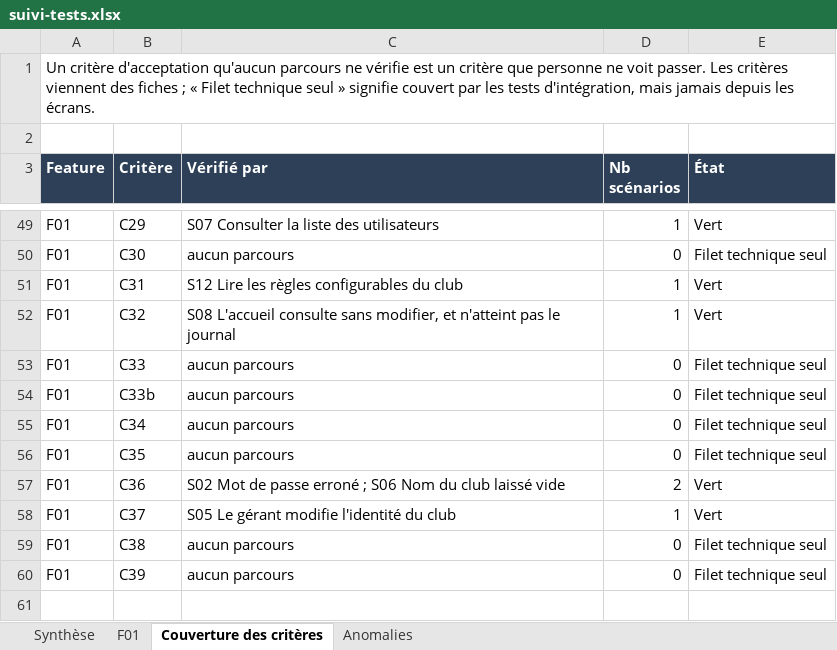
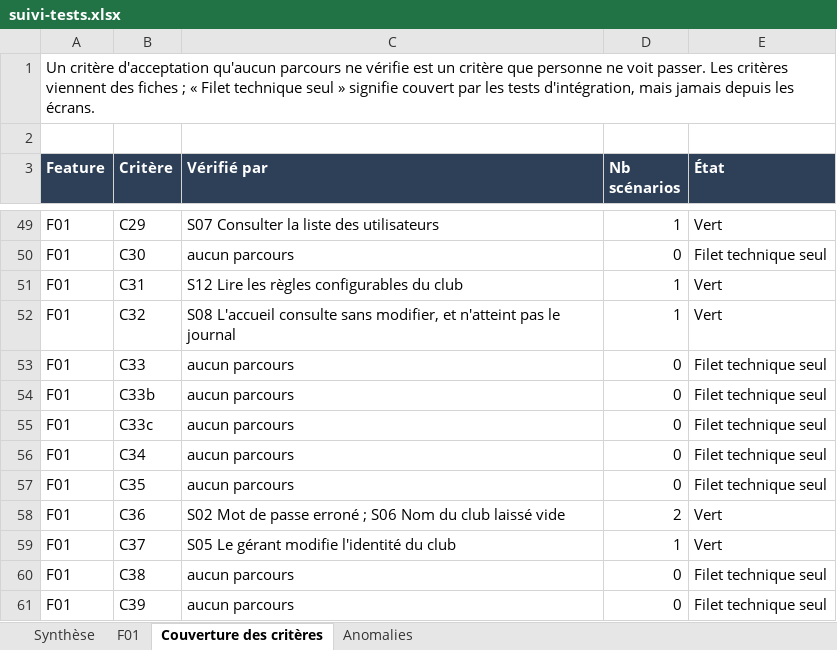
Before and after one commit to Oelid/Clubify, an Excel workbook: docs/suivi-tests.xlsx, sheet Couverture des critères, drawn as a sheet; only a part is shown, gaps mark what is left out; values as stored, in another font and other column widths than the file's, no borders; conditional formats not drawn; the diff names each change by its address in the sheet, - before the commit and + after, or states it on an @@ line.

```diff
--- a/docs/suivi-tests.xlsx (sheet Couverture des critères)
+++ b/docs/suivi-tests.xlsx (sheet Couverture des critères)
+row 55: F01 | C33c | aucun parcours | 0 | Filet technique seul
```
Also changed, not shown: sheet Anomalies, sheet Synthèse, 5 other files.
